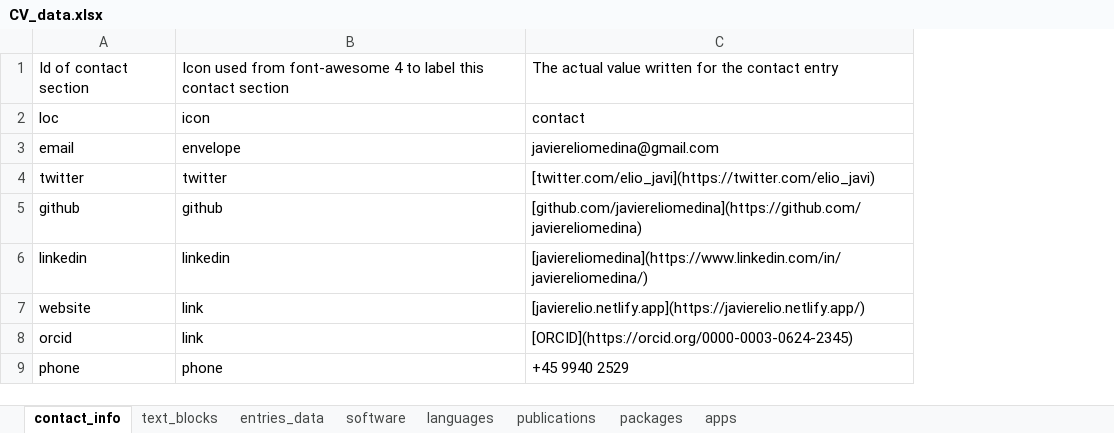
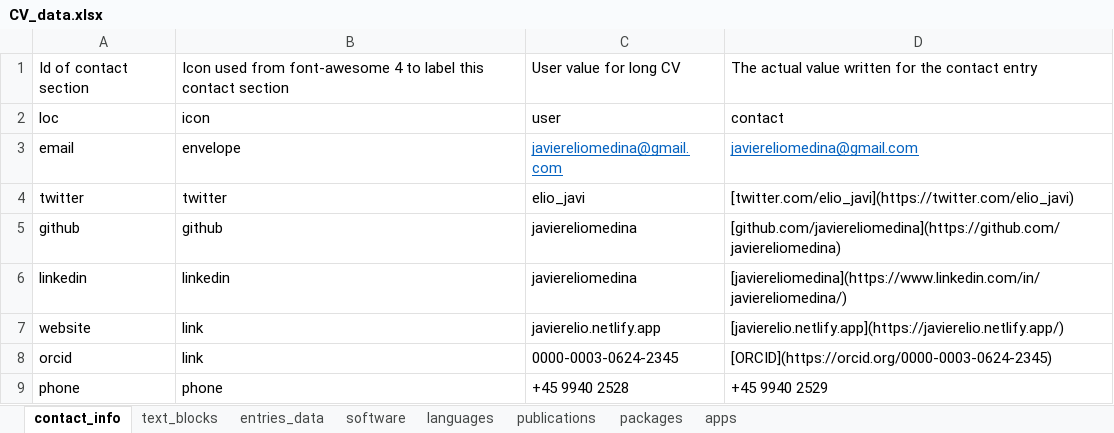
Before and after one commit to javiereliomedina/cv_app, an Excel workbook: CV_data.xlsx, sheet contact_info, drawn as a sheet; values as stored, in another font and other column widths than the file's, no borders; addresses are those after the commit; the diff names each change by its address in the sheet, - before the commit and + after, or states it on an @@ line.

Commit message:
Render full cv from excel (awersomeCV)

```diff
--- a/CV_data.xlsx (sheet contact_info)
+++ b/CV_data.xlsx (sheet contact_info)
+column C, rows 1-9: User value for long CV | user | javiereliomedina@gmail.com | elio_javi | javiereliomedina | javiereliomedina | javierelio.netlify.app | 0000-0003-0624-2345 | +45 9940 2528
@@ D3 underline: off → on, text colour: black → #0563C1 @@
```
Also changed, not shown: 3 other files.
